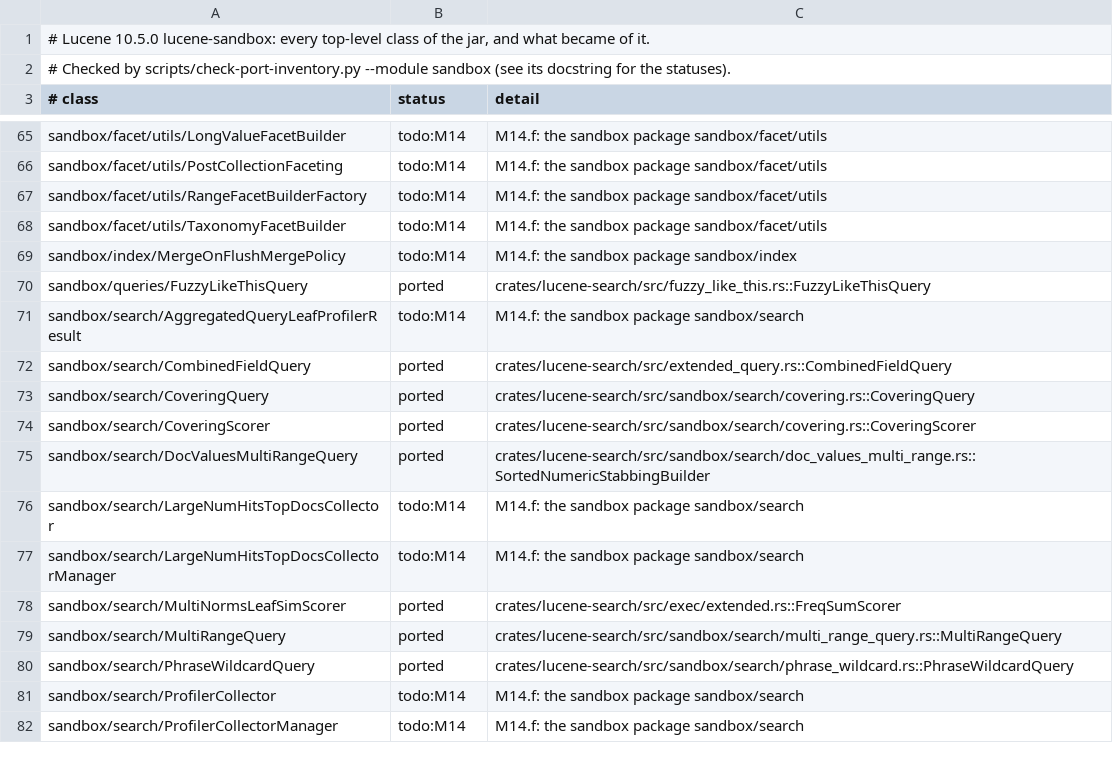
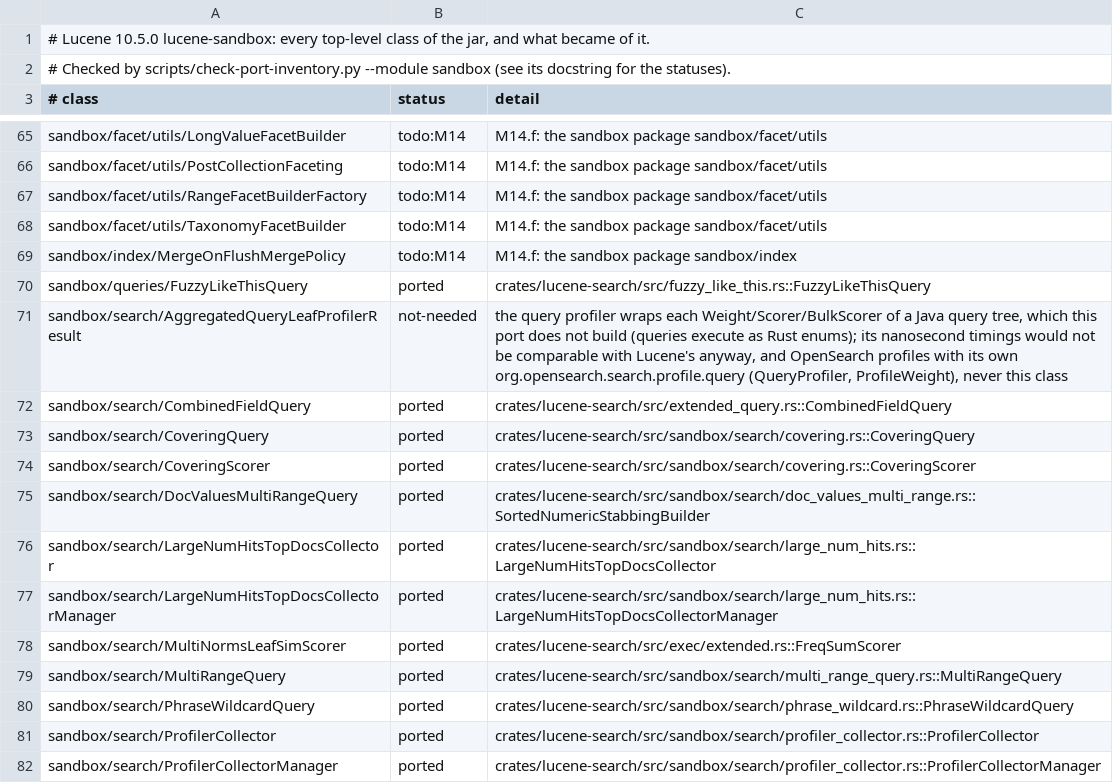
Before and after one commit to huyz0/lucene-rust, a TSV file: docs/inventory/lucene-sandbox.tsv, drawn as a sheet; only a part is shown, gaps mark what is left out; the diff covers the shown part only.

```diff
--- a/docs/inventory/lucene-sandbox.tsv
+++ b/docs/inventory/lucene-sandbox.tsv
@@ -70,3 +70,3 @@ sandbox/index/MergeOnFlushMergePolicy	todo:M14	M14.f: the sandbox package sandbo
 sandbox/queries/FuzzyLikeThisQuery	ported	crates/lucene-search/src/fuzzy_like_this.rs::FuzzyLikeThisQuery
-sandbox/search/AggregatedQueryLeafProfilerResult	todo:M14	M14.f: the sandbox package sandbox/search
+sandbox/search/AggregatedQueryLeafProfilerResult	not-needed	the query profiler wraps each Weight/Scorer/BulkScorer of a Java query tree, which this port does not build (queries execute as Rust enums); its nanosecond timings would not be comparable with Lucene's anyway, and OpenSearch profiles with its own org.opensearch.search.profile.query (QueryProfiler, ProfileWeight), never this class
 sandbox/search/CombinedFieldQuery	ported	crates/lucene-search/src/extended_query.rs::CombinedFieldQuery
@@ -75,4 +75,4 @@ sandbox/search/CoveringScorer	ported	crates/lucene-search/src/sandbox/search/cov
 sandbox/search/DocValuesMultiRangeQuery	ported	crates/lucene-search/src/sandbox/search/doc_values_multi_range.rs::SortedNumericStabbingBuilder
-sandbox/search/LargeNumHitsTopDocsCollector	todo:M14	M14.f: the sandbox package sandbox/search
-sandbox/search/LargeNumHitsTopDocsCollectorManager	todo:M14	M14.f: the sandbox package sandbox/search
+sandbox/search/LargeNumHitsTopDocsCollector	ported	crates/lucene-search/src/sandbox/search/large_num_hits.rs::LargeNumHitsTopDocsCollector
+sandbox/search/LargeNumHitsTopDocsCollectorManager	ported	crates/lucene-search/src/sandbox/search/large_num_hits.rs::LargeNumHitsTopDocsCollectorManager
 sandbox/search/MultiNormsLeafSimScorer	ported	crates/lucene-search/src/exec/extended.rs::FreqSumScorer
@@ -80,3 +80,3 @@ sandbox/search/MultiRangeQuery	ported	crates/lucene-search/src/sandbox/search/mu
 sandbox/search/PhraseWildcardQuery	ported	crates/lucene-search/src/sandbox/search/phrase_wildcard.rs::PhraseWildcardQuery
-sandbox/search/ProfilerCollector	todo:M14	M14.f: the sandbox package sandbox/search
-sandbox/search/ProfilerCollectorManager	todo:M14	M14.f: the sandbox package sandbox/search
+sandbox/search/ProfilerCollector	ported	crates/lucene-search/src/sandbox/search/profiler_collector.rs::ProfilerCollector
+sandbox/search/ProfilerCollectorManager	ported	crates/lucene-search/src/sandbox/search/profiler_collector.rs::ProfilerCollectorManager
```
Also changed, not shown: 24 edited cells elsewhere in this file, 57 other files.
